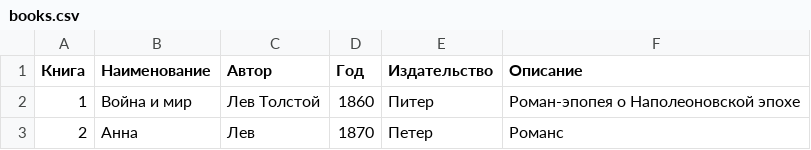
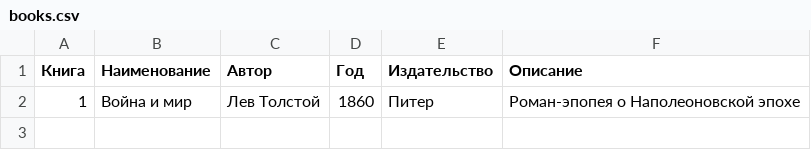
Before and after one commit to Artecter/PythonBase, a CSV file: books.csv, drawn as a sheet; the diff names each change by its address in the sheet, - before the commit and + after, or states it on an @@ line.

```diff
--- a/books.csv
+++ b/books.csv
-row 3: 2 | Анна | Лев | 1870 | Петер | Романс
```
Also changed, not shown: 6 other files.
